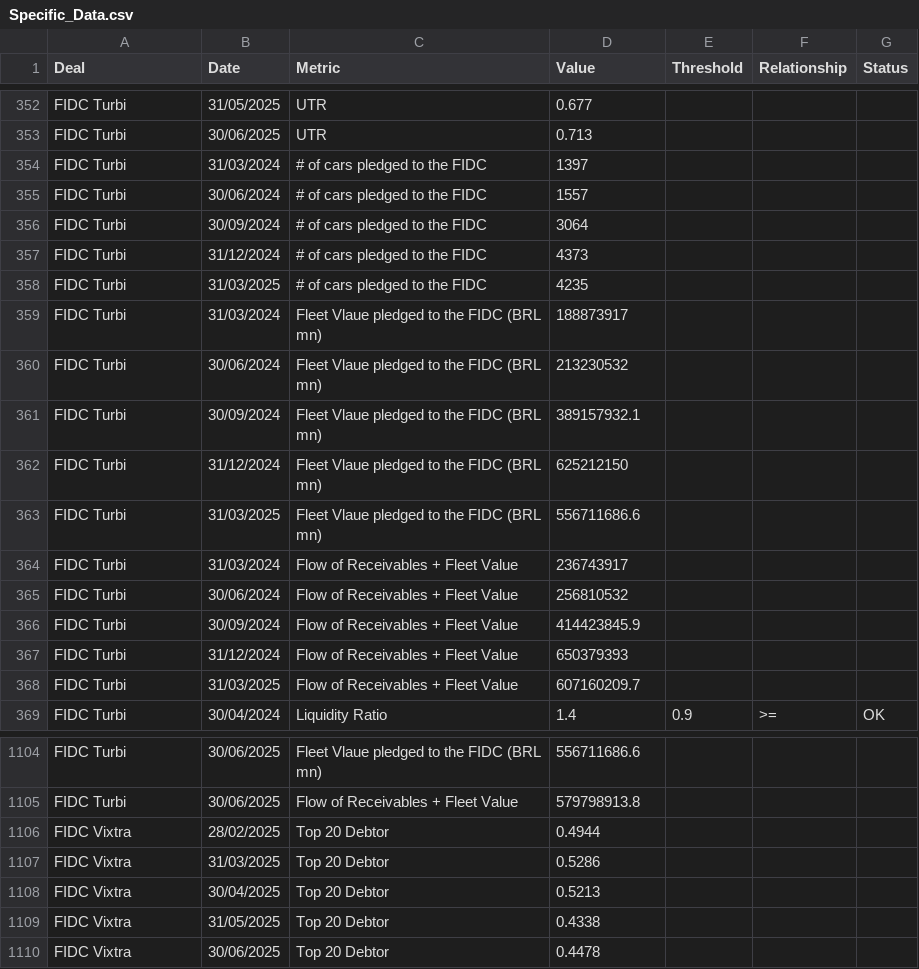
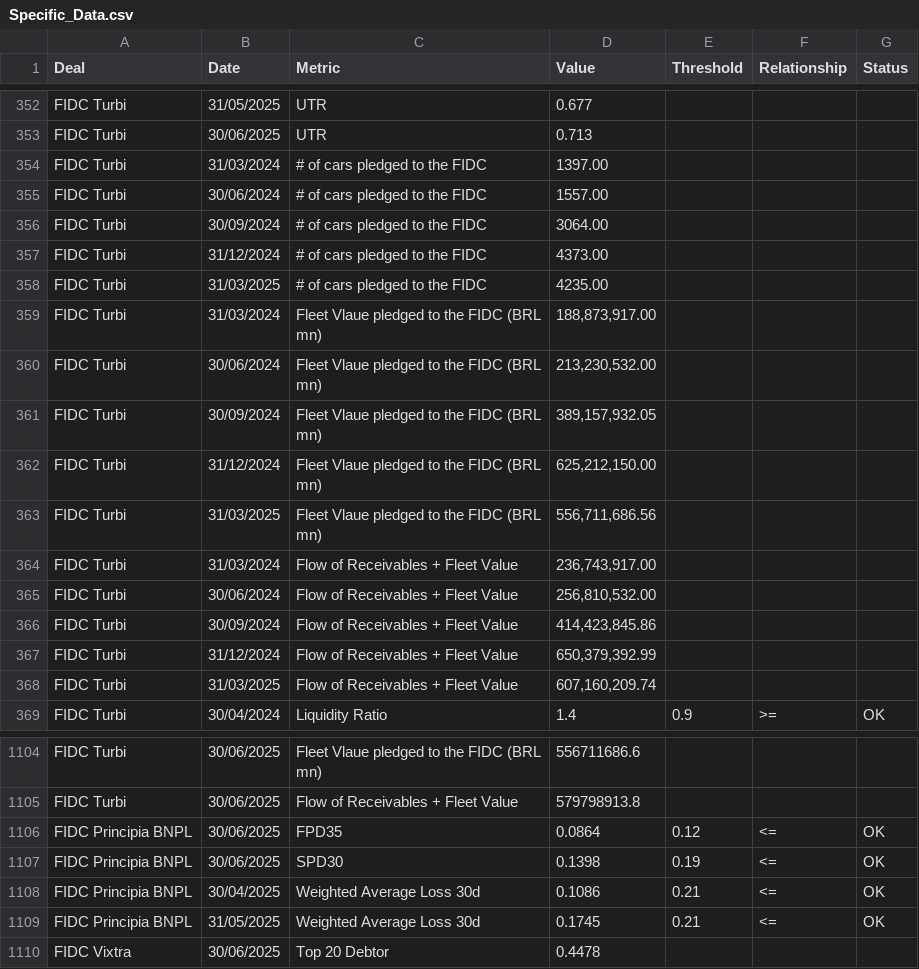
Before and after one commit to GregLauar/Dashboard-CS-Portfolio, a CSV file: data/Specific_Data.csv, drawn as a sheet; only a part is shown, gaps mark what is left out; the diff covers the shown part only.

```diff
--- a/data/Specific_Data.csv
+++ b/data/Specific_Data.csv
@@ -353,17 +353,17 @@ FIDC Turbi;31/05/2025;UTR;0.677;;;
 FIDC Turbi;30/06/2025;UTR;0.713;;;
-FIDC Turbi;31/03/2024;# of cars pledged to the FIDC;1397;;;
-FIDC Turbi;30/06/2024;# of cars pledged to the FIDC;1557;;;
-FIDC Turbi;30/09/2024;# of cars pledged to the FIDC;3064;;;
-FIDC Turbi;31/12/2024;# of cars pledged to the FIDC;4373;;;
-FIDC Turbi;31/03/2025;# of cars pledged to the FIDC;4235;;;
-FIDC Turbi;31/03/2024;Fleet Vlaue pledged to the FIDC (BRL mn);188873917;;;
-FIDC Turbi;30/06/2024;Fleet Vlaue pledged to the FIDC (BRL mn);213230532;;;
-FIDC Turbi;30/09/2024;Fleet Vlaue pledged to the FIDC (BRL mn);389157932.1;;;
-FIDC Turbi;31/12/2024;Fleet Vlaue pledged to the FIDC (BRL mn);625212150;;;
-FIDC Turbi;31/03/2025;Fleet Vlaue pledged to the FIDC (BRL mn);556711686.6;;;
-FIDC Turbi;31/03/2024;Flow of Receivables + Fleet Value ;236743917;;;
-FIDC Turbi;30/06/2024;Flow of Receivables + Fleet Value ;256810532;;;
-FIDC Turbi;30/09/2024;Flow of Receivables + Fleet Value ;414423845.9;;;
-FIDC Turbi;31/12/2024;Flow of Receivables + Fleet Value ;650379393;;;
-FIDC Turbi;31/03/2025;Flow of Receivables + Fleet Value ;607160209.7;;;
+FIDC Turbi;31/03/2024;# of cars pledged to the FIDC;1397.00;;;
+FIDC Turbi;30/06/2024;# of cars pledged to the FIDC;1557.00;;;
+FIDC Turbi;30/09/2024;# of cars pledged to the FIDC;3064.00;;;
+FIDC Turbi;31/12/2024;# of cars pledged to the FIDC;4373.00;;;
+FIDC Turbi;31/03/2025;# of cars pledged to the FIDC;4235.00;;;
+FIDC Turbi;31/03/2024;Fleet Vlaue pledged to the FIDC (BRL mn);188,873,917.00;;;
+FIDC Turbi;30/06/2024;Fleet Vlaue pledged to the FIDC (BRL mn);213,230,532.00;;;
+FIDC Turbi;30/09/2024;Fleet Vlaue pledged to the FIDC (BRL mn);389,157,932.05;;;
+FIDC Turbi;31/12/2024;Fleet Vlaue pledged to the FIDC (BRL mn);625,212,150.00;;;
+FIDC Turbi;31/03/2025;Fleet Vlaue pledged to the FIDC (BRL mn);556,711,686.56;;;
+FIDC Turbi;31/03/2024;Flow of Receivables + Fleet Value ;236,743,917.00;;;
+FIDC Turbi;30/06/2024;Flow of Receivables + Fleet Value ;256,810,532.00;;;
+FIDC Turbi;30/09/2024;Flow of Receivables + Fleet Value ;414,423,845.86;;;
+FIDC Turbi;31/12/2024;Flow of Receivables + Fleet Value ;650,379,392.99;;;
+FIDC Turbi;31/03/2025;Flow of Receivables + Fleet Value ;607,160,209.74;;;
 FIDC Turbi;30/04/2024;Liquidity Ratio;1.4;0.9;>=;OK
@@ -1105,6 +1105,6 @@ FIDC Turbi;30/06/2025;Fleet Vlaue pledged to the FIDC (BRL mn);556711686.6;;;
 FIDC Turbi;30/06/2025;Flow of Receivables + Fleet Value ;579798913.8;;;
-FIDC Vixtra;28/02/2025;Top 20 Debtor;0.4944;;;
-FIDC Vixtra;31/03/2025;Top 20 Debtor;0.5286;;;
-FIDC Vixtra;30/04/2025;Top 20 Debtor;0.5213;;;
-FIDC Vixtra;31/05/2025;Top 20 Debtor;0.4338;;;
+FIDC Principia BNPL;30/06/2025;FPD35;0.0864;0.12;<=;OK
+FIDC Principia BNPL;30/06/2025;SPD30;0.1398;0.19;<=;OK
+FIDC Principia BNPL;30/04/2025;Weighted Average Loss 30d;0.1086;0.21;<=;OK
+FIDC Principia BNPL;31/05/2025;Weighted Average Loss 30d;0.1745;0.21;<=;OK
 FIDC Vixtra;30/06/2025;Top 20 Debtor;0.4478;;;
```
Also changed, not shown: 4 edited cells elsewhere in this file, data/CVM_Data.csv.
